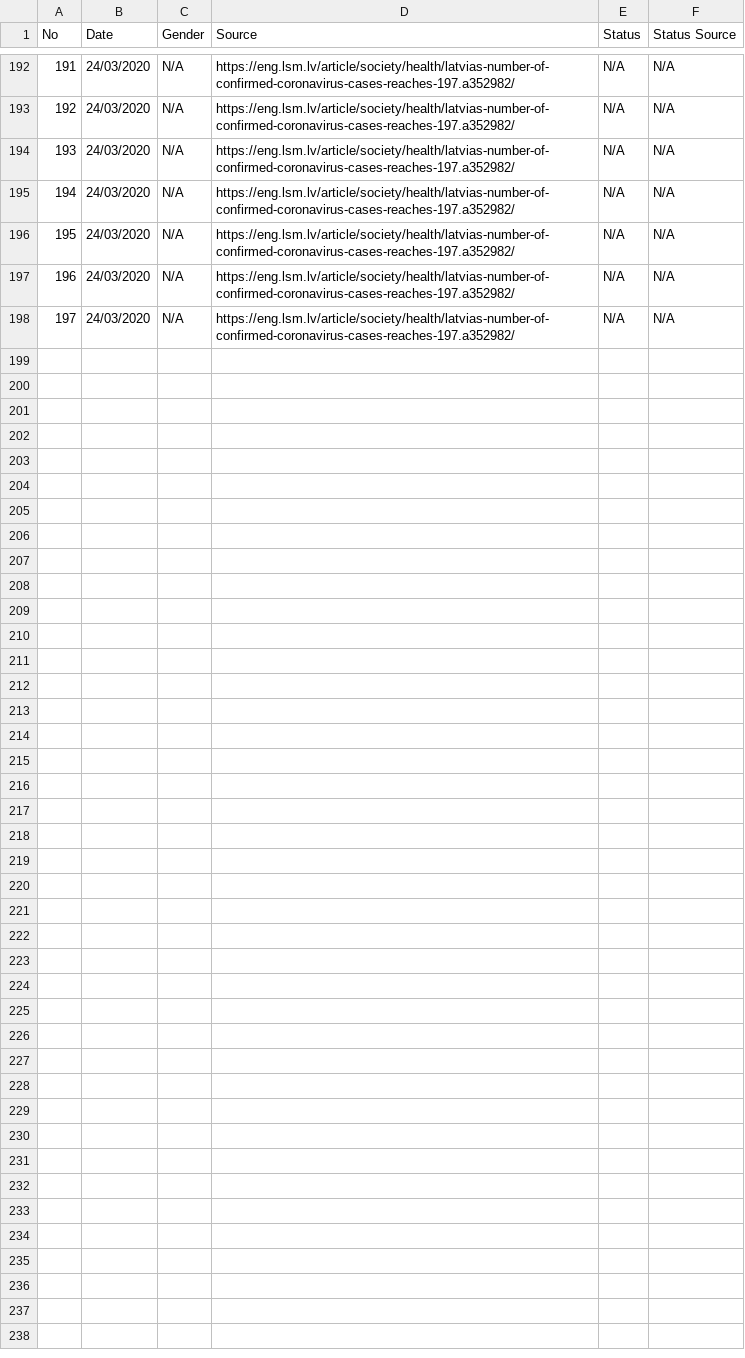
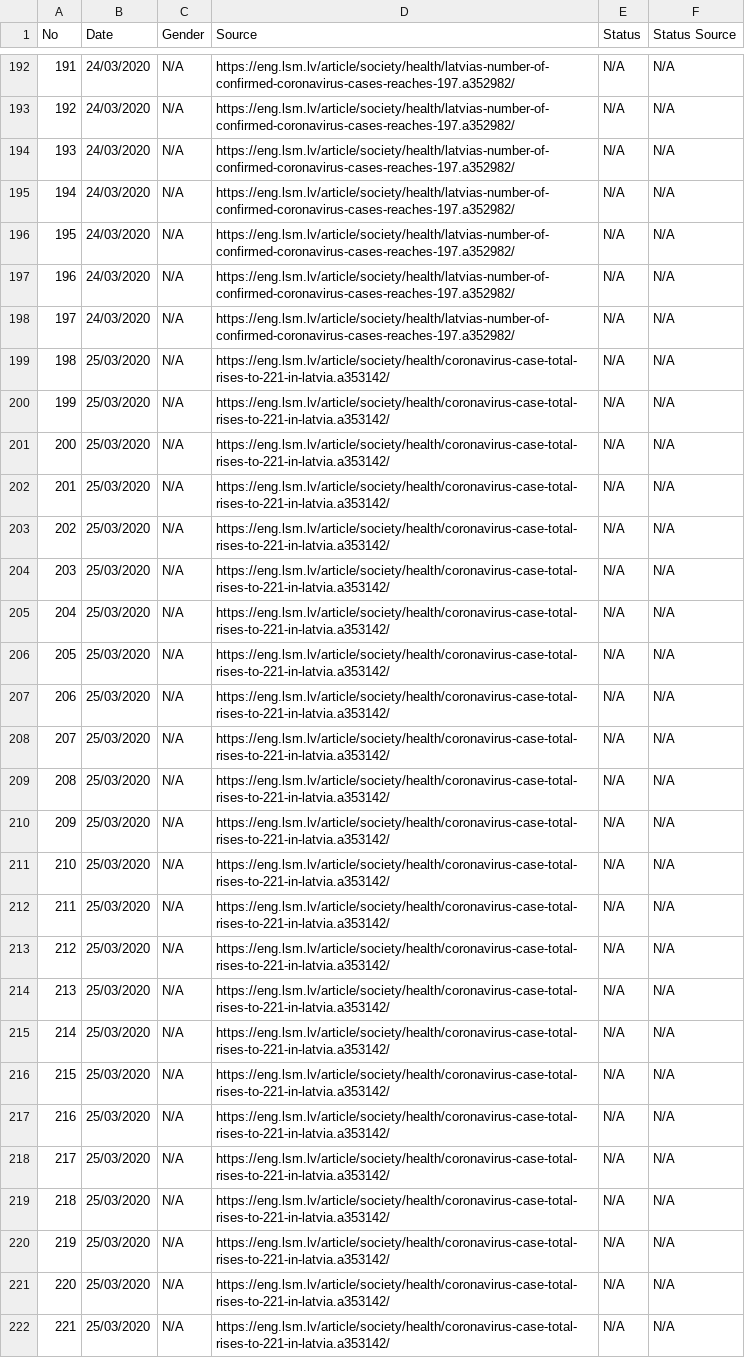
Before and after one commit to gundarsv/COVID-19-Latvia, a CSV file: cases_with_source.csv, drawn as a sheet; only a part is shown, gaps mark what is left out.

Commit message:
Updated cases_with_source.csv

```diff
--- a/cases_with_source.csv
+++ b/cases_with_source.csv
@@ -198 +198,25 @@ No,Date,Gender,Source,Status,Status Source
 197,24/03/2020,N/A,https://eng.lsm.lv/article/society/health/latvias-number-of-confirmed-coronavirus-cases-reaches-197.a352982/, N/A, N/A
+198,25/03/2020,N/A,https://eng.lsm.lv/article/society/health/coronavirus-case-total-rises-to-221-in-latvia.a353142/, N/A, N/A
+199,25/03/2020,N/A,https://eng.lsm.lv/article/society/health/coronavirus-case-total-rises-to-221-in-latvia.a353142/, N/A, N/A
+200,25/03/2020,N/A,https://eng.lsm.lv/article/society/health/coronavirus-case-total-rises-to-221-in-latvia.a353142/, N/A, N/A
+201,25/03/2020,N/A,https://eng.lsm.lv/article/society/health/coronavirus-case-total-rises-to-221-in-latvia.a353142/, N/A, N/A
+202,25/03/2020,N/A,https://eng.lsm.lv/article/society/health/coronavirus-case-total-rises-to-221-in-latvia.a353142/, N/A, N/A
+203,25/03/2020,N/A,https://eng.lsm.lv/article/society/health/coronavirus-case-total-rises-to-221-in-latvia.a353142/, N/A, N/A
+204,25/03/2020,N/A,https://eng.lsm.lv/article/society/health/coronavirus-case-total-rises-to-221-in-latvia.a353142/, N/A, N/A
+205,25/03/2020,N/A,https://eng.lsm.lv/article/society/health/coronavirus-case-total-rises-to-221-in-latvia.a353142/, N/A, N/A
+206,25/03/2020,N/A,https://eng.lsm.lv/article/society/health/coronavirus-case-total-rises-to-221-in-latvia.a353142/, N/A, N/A
+207,25/03/2020,N/A,https://eng.lsm.lv/article/society/health/coronavirus-case-total-rises-to-221-in-latvia.a353142/, N/A, N/A
+208,25/03/2020,N/A,https://eng.lsm.lv/article/society/health/coronavirus-case-total-rises-to-221-in-latvia.a353142/, N/A, N/A
+209,25/03/2020,N/A,https://eng.lsm.lv/article/society/health/coronavirus-case-total-rises-to-221-in-latvia.a353142/, N/A, N/A
+210,25/03/2020,N/A,https://eng.lsm.lv/article/society/health/coronavirus-case-total-rises-to-221-in-latvia.a353142/, N/A, N/A
+211,25/03/2020,N/A,https://eng.lsm.lv/article/society/health/coronavirus-case-total-rises-to-221-in-latvia.a353142/, N/A, N/A
+212,25/03/2020,N/A,https://eng.lsm.lv/article/society/health/coronavirus-case-total-rises-to-221-in-latvia.a353142/, N/A, N/A
+213,25/03/2020,N/A,https://eng.lsm.lv/article/society/health/coronavirus-case-total-rises-to-221-in-latvia.a353142/, N/A, N/A
+214,25/03/2020,N/A,https://eng.lsm.lv/article/society/health/coronavirus-case-total-rises-to-221-in-latvia.a353142/, N/A, N/A
+215,25/03/2020,N/A,https://eng.lsm.lv/article/society/health/coronavirus-case-total-rises-to-221-in-latvia.a353142/, N/A, N/A
+216,25/03/2020,N/A,https://eng.lsm.lv/article/society/health/coronavirus-case-total-rises-to-221-in-latvia.a353142/, N/A, N/A
+217,25/03/2020,N/A,https://eng.lsm.lv/article/society/health/coronavirus-case-total-rises-to-221-in-latvia.a353142/, N/A, N/A
+218,25/03/2020,N/A,https://eng.lsm.lv/article/society/health/coronavirus-case-total-rises-to-221-in-latvia.a353142/, N/A, N/A
+219,25/03/2020,N/A,https://eng.lsm.lv/article/society/health/coronavirus-case-total-rises-to-221-in-latvia.a353142/, N/A, N/A
+220,25/03/2020,N/A,https://eng.lsm.lv/article/society/health/coronavirus-case-total-rises-to-221-in-latvia.a353142/, N/A, N/A
+221,25/03/2020,N/A,https://eng.lsm.lv/article/society/health/coronavirus-case-total-rises-to-221-in-latvia.a353142/, N/A, N/A
```
Also changed, not shown: 2 other files.
